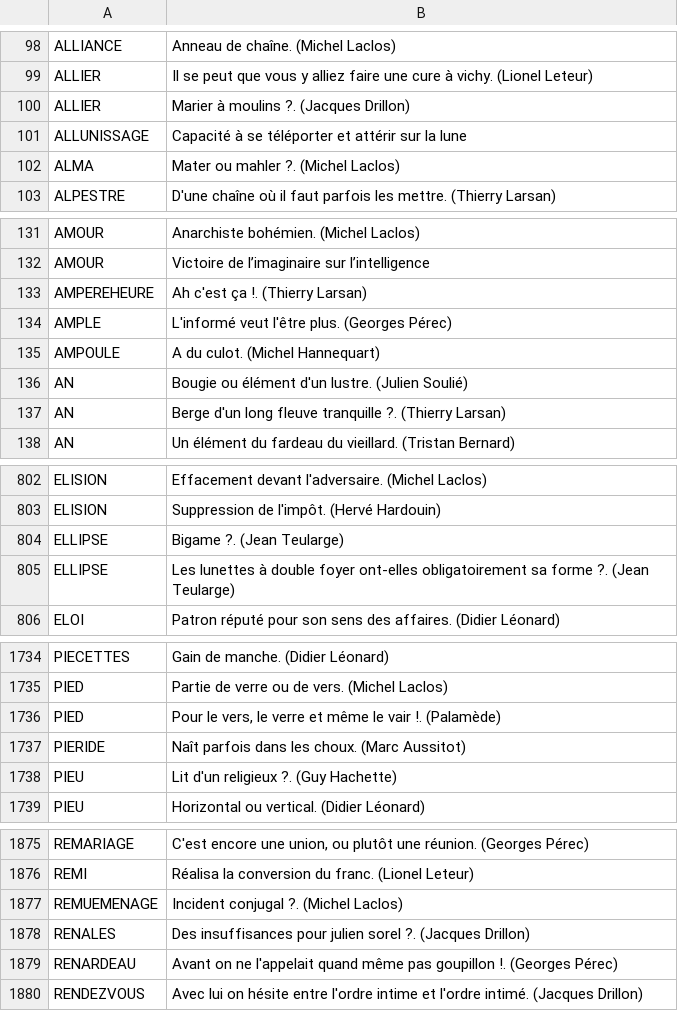
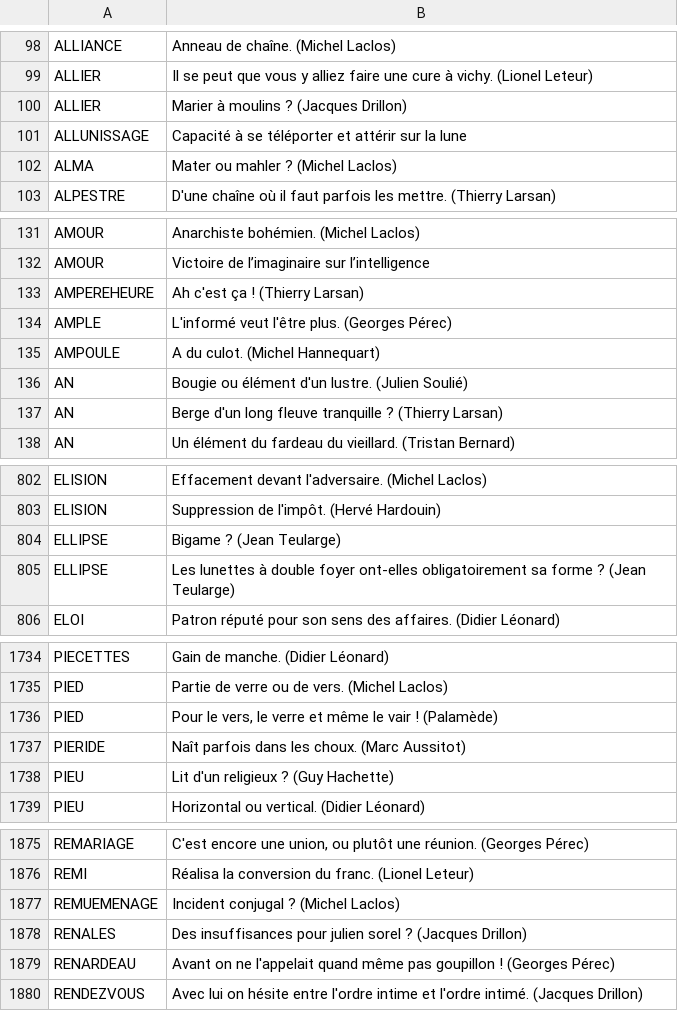
Before and after one commit to adrienmalin/mots-croises, a CSV file: dico.csv, drawn as a sheet; only a part is shown, gaps mark what is left out; the diff covers the shown part only.

Commit message:
ponctuation

```diff
--- a/dico.csv
+++ b/dico.csv
@@ -99,5 +99,5 @@ ALLIANCE	Anneau de chaîne. (Michel Laclos)
 ALLIER	Il se peut que vous y alliez faire une cure à vichy. (Lionel Leteur)
-ALLIER	Marier à moulins ?. (Jacques Drillon)
+ALLIER	Marier à moulins ? (Jacques Drillon)
 ALLUNISSAGE	Capacité à se téléporter et attérir sur la lune
-ALMA	Mater ou mahler ?. (Michel Laclos)
+ALMA	Mater ou mahler ? (Michel Laclos)
 ALPESTRE	D'une chaîne où il faut parfois les mettre. (Thierry Larsan)
@@ -132,3 +132,3 @@ AMOUR	Anarchiste bohémien. (Michel Laclos)
 AMOUR	Victoire de l’imaginaire sur l’intelligence
-AMPEREHEURE	Ah c'est ça !. (Thierry Larsan)
+AMPEREHEURE	Ah c'est ça ! (Thierry Larsan)
 AMPLE	L'informé veut l'être plus. (Georges Pérec)
@@ -136,3 +136,3 @@ AMPOULE	A du culot. (Michel Hannequart)
 AN	Bougie ou élément d'un lustre. (Julien Soulié)
-AN	Berge d'un long fleuve tranquille ?. (Thierry Larsan)
+AN	Berge d'un long fleuve tranquille ? (Thierry Larsan)
 AN	Un élément du fardeau du vieillard. (Tristan Bernard)
@@ -803,4 +803,4 @@ ELISION	Effacement devant l'adversaire. (Michel Laclos)
 ELISION	Suppression de l'impôt. (Hervé Hardouin)
-ELLIPSE	Bigame ?. (Jean Teularge)
-ELLIPSE	Les lunettes à double foyer ont-elles obligatoirement sa forme ?. (Jean Teularge)
+ELLIPSE	Bigame ? (Jean Teularge)
+ELLIPSE	Les lunettes à double foyer ont-elles obligatoirement sa forme ? (Jean Teularge)
 ELOI	Patron réputé pour son sens des affaires. (Didier Léonard)
@@ -1735,5 +1735,5 @@ PIECETTES	Gain de manche. (Didier Léonard)
 PIED	Partie de verre ou de vers. (Michel Laclos)
-PIED	Pour le vers, le verre et même le vair !. (Palamède)
+PIED	Pour le vers, le verre et même le vair ! (Palamède)
 PIERIDE	Naît parfois dans les choux. (Marc Aussitot)
-PIEU	Lit d'un religieux ?. (Guy Hachette)
+PIEU	Lit d'un religieux ? (Guy Hachette)
 PIEU	Horizontal ou vertical. (Didier Léonard)
@@ -1876,5 +1876,5 @@ REMARIAGE	C'est encore une union, ou plutôt une réunion. (Georges Pérec)
 REMI	Réalisa la conversion du franc. (Lionel Leteur)
-REMUEMENAGE	Incident conjugal ?. (Michel Laclos)
-RENALES	Des insuffisances pour julien sorel ?. (Jacques Drillon)
-RENARDEAU	Avant on ne l'appelait quand même pas goupillon !. (Georges Pérec)
+REMUEMENAGE	Incident conjugal ? (Michel Laclos)
+RENALES	Des insuffisances pour julien sorel ? (Jacques Drillon)
+RENARDEAU	Avant on ne l'appelait quand même pas goupillon ! (Georges Pérec)
 RENDEZVOUS	Avec lui on hésite entre l'ordre intime et l'ordre intimé. (Jacques Drillon)
```
Also changed, not shown: 52 edited cells elsewhere in this file.
